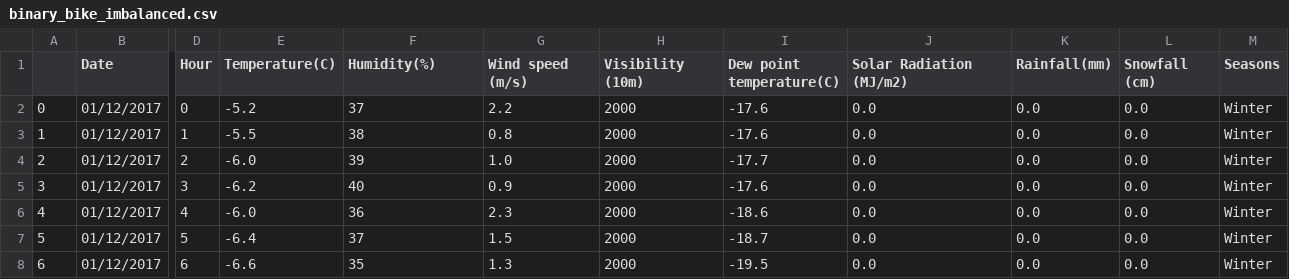
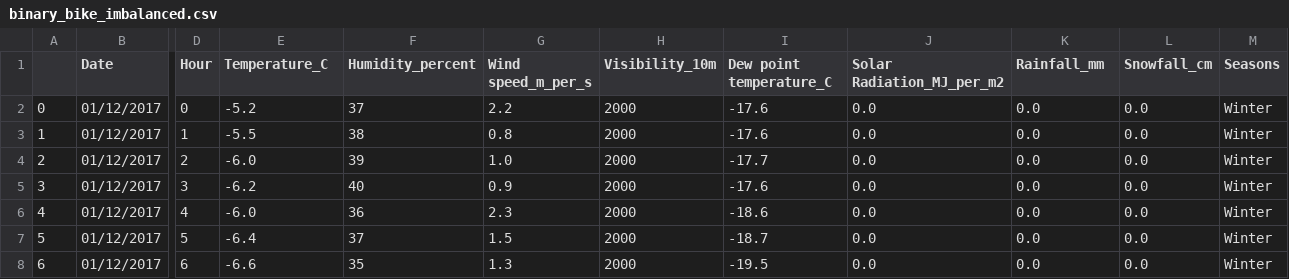
Before and after one commit to IBM/rulebenchmark, a CSV file: data/binary_bike_imbalanced.csv, drawn as a sheet; only a part is shown, gaps mark what is left out; the diff names each change by its address in the sheet, - before the commit and + after, or states it on an @@ line.

```diff
--- a/data/binary_bike_imbalanced.csv
+++ b/data/binary_bike_imbalanced.csv
-E1: Temperature(C)
+E1: Temperature_C
-F1: Humidity(%)
+F1: Humidity_percent
-G1: Wind speed (m/s)
+G1: Wind speed_m_per_s
-H1: Visibility (10m)
+H1: Visibility_10m
-I1: Dew point temperature(C)
+I1: Dew point temperature_C
-J1: Solar Radiation (MJ/m2)
+J1: Solar Radiation_MJ_per_m2
-K1: Rainfall(mm)
+K1: Rainfall_mm
-L1: Snowfall (cm)
+L1: Snowfall_cm
```
Also changed, not shown: 4 other files.
